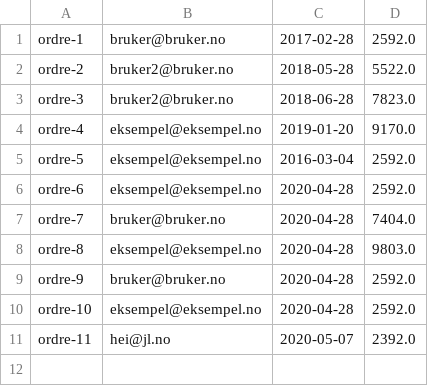
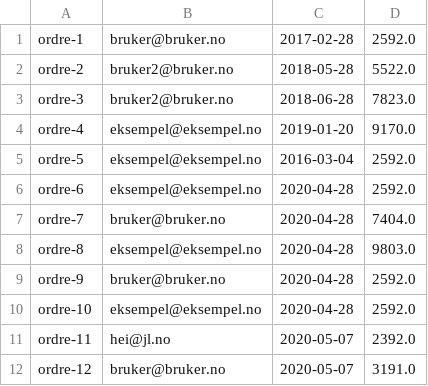
Before and after one commit to hannahmme/SemesteroppgaveDATA1600, a CSV file: src/datamaskin/sentOrdersPath/allOrders.csv, drawn as a sheet; the diff names each change by its address in the sheet, - before the commit and + after, or states it on an @@ line.

```diff
--- a/src/datamaskin/sentOrdersPath/allOrders.csv
+++ b/src/datamaskin/sentOrdersPath/allOrders.csv
+row 12: ordre-12 | bruker@bruker.no | 2020-05-07 | 3191.0
```
Also changed, not shown: 11 other files.
